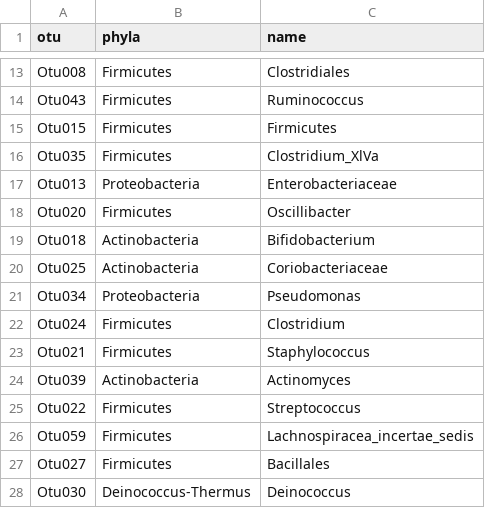
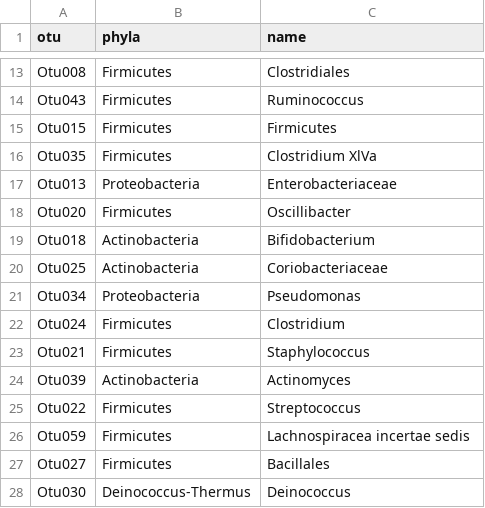
Before and after one commit to SchlossLab/Schubert_AbxD01_mBio_2015, a CSV file: Figure 1/topdose_tx1_barchart_ids.csv, drawn as a sheet; only a part is shown, gaps mark what is left out.

```diff
--- a/Figure 1/topdose_tx1_barchart_ids.csv
+++ b/Figure 1/topdose_tx1_barchart_ids.csv
@@ -15,3 +15,3 @@ Otu043,Firmicutes,Ruminococcus
 Otu015,Firmicutes,Firmicutes
-Otu035,Firmicutes,Clostridium_XlVa
+Otu035,Firmicutes,Clostridium XlVa
 Otu013,Proteobacteria,Enterobacteriaceae
@@ -25,3 +25,3 @@ Otu039,Actinobacteria,Actinomyces
 Otu022,Firmicutes,Streptococcus
-Otu059,Firmicutes,Lachnospiracea_incertae_sedis
+Otu059,Firmicutes,Lachnospiracea incertae sedis
 Otu027,Firmicutes,Bacillales
```
Also changed, not shown: 5 other files.
